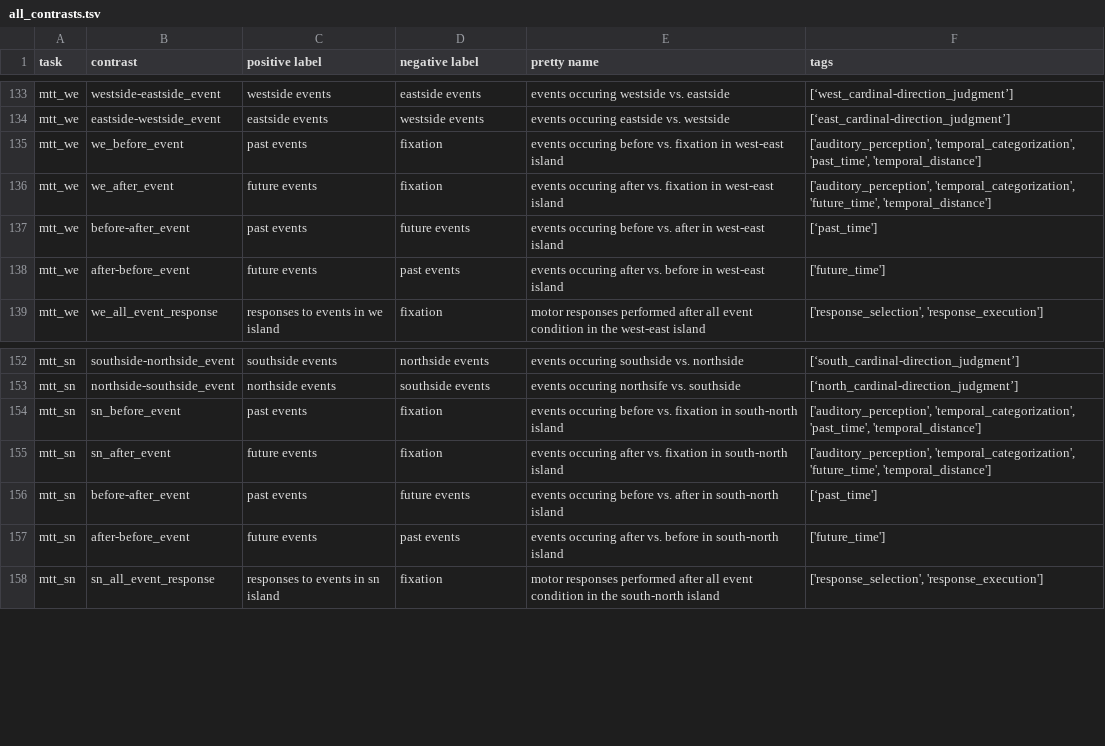
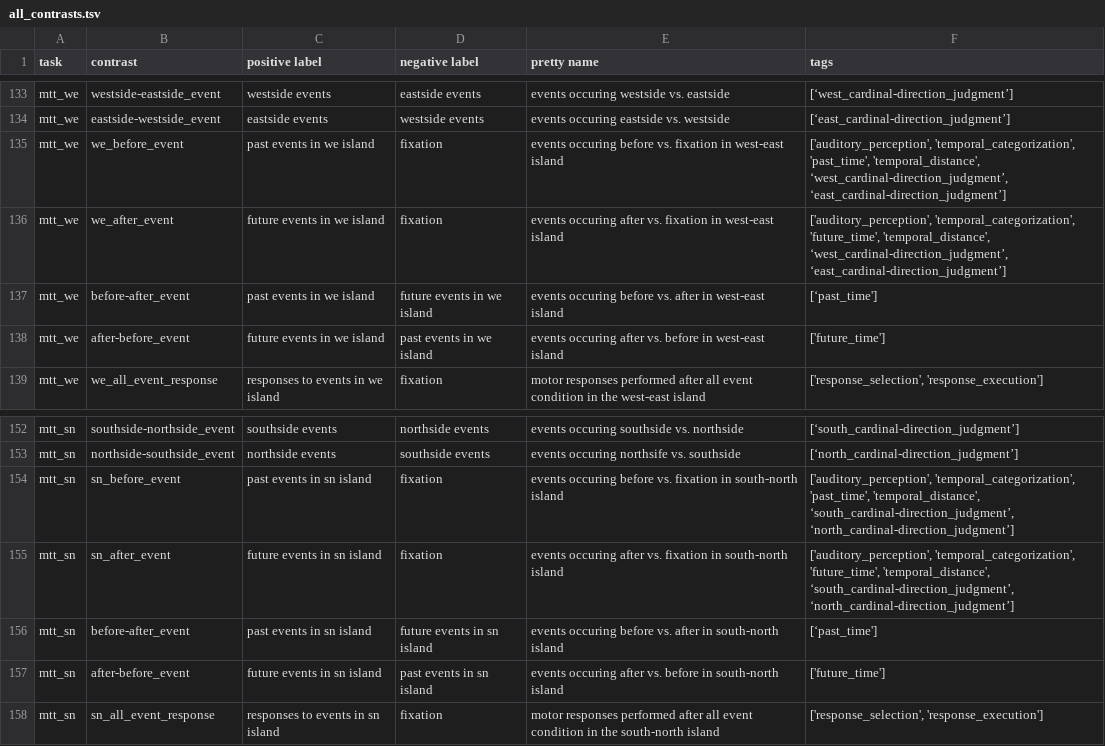
Before and after one commit to individual-brain-charting/public_analysis_code, a TSV file: ibc_data/all_contrasts.tsv, drawn as a sheet; only a part is shown, gaps mark what is left out.

Commit message:
DOC: update mtt before/after contrast tags

```diff
--- a/ibc_data/all_contrasts.tsv
+++ b/ibc_data/all_contrasts.tsv
@@ -134,6 +134,6 @@ mtt_we	westside-eastside_event	westside events	eastside events	events occuring w
 mtt_we	eastside-westside_event	eastside events	westside events	events occuring eastside vs. westside	[‘east_cardinal-direction_judgment’]
-mtt_we	we_before_event	past events	fixation	events occuring before vs. fixation in west-east island	['auditory_perception', 'temporal_categorization', 'past_time', 'temporal_distance']
-mtt_we	we_after_event 	future events	fixation	events occuring after vs. fixation in west-east island	['auditory_perception', 'temporal_categorization', 'future_time', 'temporal_distance']
-mtt_we	before-after_event	past events	future events	events occuring before vs. after in west-east island	[‘past_time']
-mtt_we	after-before_event	future events	past events	events occuring after vs. before in west-east island	['future_time']
+mtt_we	we_before_event	past events in we island	fixation	events occuring before vs. fixation in west-east island	['auditory_perception', 'temporal_categorization', 'past_time', 'temporal_distance', ‘west_cardinal-direction_judgment’, ‘east_cardinal-direction_judgment’]
+mtt_we	we_after_event 	future events in we island	fixation	events occuring after vs. fixation in west-east island	['auditory_perception', 'temporal_categorization', 'future_time', 'temporal_distance', ‘west_cardinal-direction_judgment’, ‘east_cardinal-direction_judgment’]
+mtt_we	before-after_event	past events in we island	future events in we island	events occuring before vs. after in west-east island	[‘past_time']
+mtt_we	after-before_event	future events in we island	past events in we island	events occuring after vs. before in west-east island	['future_time']
 mtt_we	we_all_event_response	responses to events in we island	fixation	motor responses performed after all event condition in the west-east island	['response_selection', 'response_execution']
@@ -153,6 +153,6 @@ mtt_sn	southside-northside_event	southside events	northside events	events occuri
 mtt_sn	northside-southside_event	northside events	southside events	events occuring northsife vs. southside	[‘north_cardinal-direction_judgment’]
-mtt_sn	sn_before_event	past events	fixation	events occuring before vs. fixation in south-north island	['auditory_perception', 'temporal_categorization', 'past_time', 'temporal_distance']
-mtt_sn	sn_after_event 	future events	fixation	events occuring after vs. fixation in south-north island	['auditory_perception', 'temporal_categorization', 'future_time', 'temporal_distance']
-mtt_sn	before-after_event	past events	future events	events occuring before vs. after in south-north island	[‘past_time']
-mtt_sn	after-before_event	future events	past events	events occuring after vs. before in south-north island	['future_time']
+mtt_sn	sn_before_event	past events in sn island	fixation	events occuring before vs. fixation in south-north island	['auditory_perception', 'temporal_categorization', 'past_time', 'temporal_distance', ‘south_cardinal-direction_judgment’, ‘north_cardinal-direction_judgment’]
+mtt_sn	sn_after_event 	future events in sn island	fixation	events occuring after vs. fixation in south-north island	['auditory_perception', 'temporal_categorization', 'future_time', 'temporal_distance', ‘south_cardinal-direction_judgment’, ‘north_cardinal-direction_judgment’]
+mtt_sn	before-after_event	past events in sn island	future events in sn island	events occuring before vs. after in south-north island	[‘past_time']
+mtt_sn	after-before_event	future events in sn island	past events in sn island	events occuring after vs. before in south-north island	['future_time']
 mtt_sn	sn_all_event_response	responses to events in sn island	fixation	motor responses performed after all event condition in the south-north island	['response_selection', 'response_execution']
```
